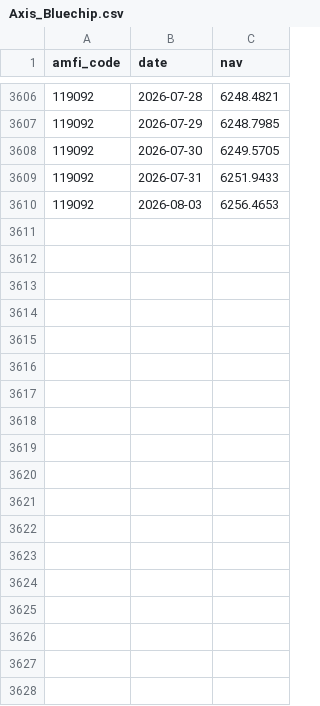
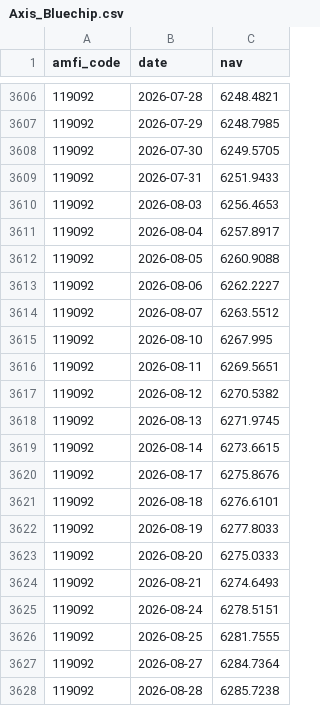
Before and after one commit to rakshitvegad-dev/bluestock-mutual-fund-analysis, a CSV file: data/raw/Axis_Bluechip.csv, drawn as a sheet; only a part is shown, gaps mark what is left out; the diff names each change by its address in the sheet, - before the commit and + after, or states it on an @@ line.

```diff
--- a/data/raw/Axis_Bluechip.csv
+++ b/data/raw/Axis_Bluechip.csv
+row 3611: 119092 | 2026-08-04 | 6257.8917
+row 3612: 119092 | 2026-08-05 | 6260.9088
+row 3613: 119092 | 2026-08-06 | 6262.2227
+row 3614: 119092 | 2026-08-07 | 6263.5512
+row 3615: 119092 | 2026-08-10 | 6267.995
+row 3616: 119092 | 2026-08-11 | 6269.5651
+row 3617: 119092 | 2026-08-12 | 6270.5382
+row 3618: 119092 | 2026-08-13 | 6271.9745
+row 3619: 119092 | 2026-08-14 | 6273.6615
+row 3620: 119092 | 2026-08-17 | 6275.8676
+row 3621: 119092 | 2026-08-18 | 6276.6101
+row 3622: 119092 | 2026-08-19 | 6277.8033
+row 3623: 119092 | 2026-08-20 | 6275.0333
+row 3624: 119092 | 2026-08-21 | 6274.6493
+row 3625: 119092 | 2026-08-24 | 6278.5151
+row 3626: 119092 | 2026-08-25 | 6281.7555
+row 3627: 119092 | 2026-08-27 | 6284.7364
+row 3628: 119092 | 2026-08-28 | 6285.7238
```
Also changed, not shown: data/raw/ICICI_Bluechip.csv, data/raw/Kotak_Bluechip.csv, 29 other files.
